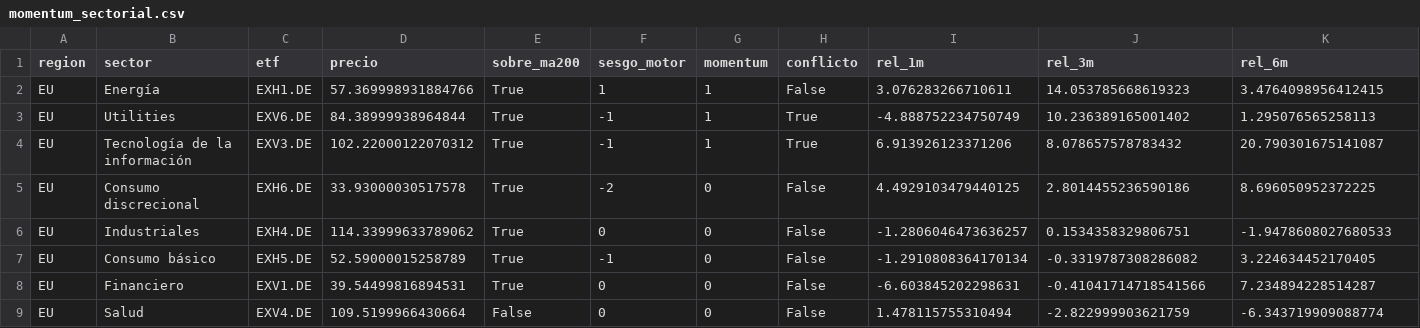
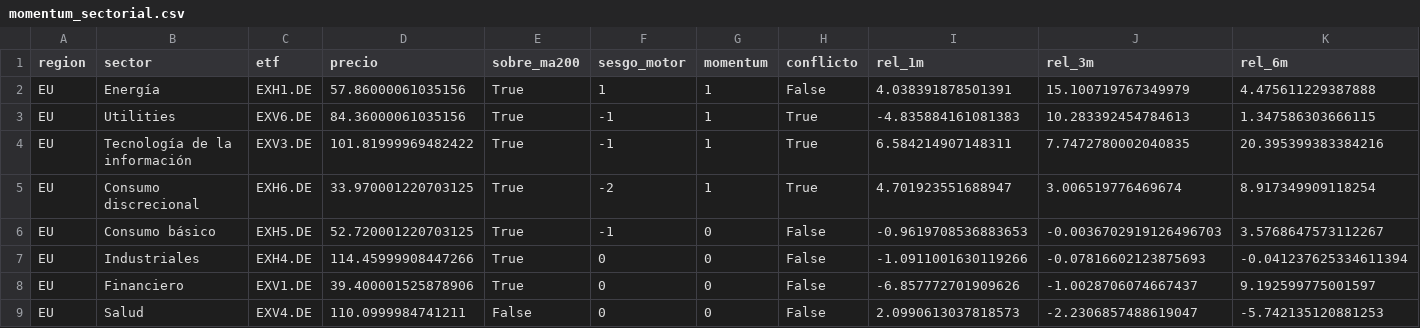
Before and after one commit to jmm-mlg/Macro-daily, a CSV file: data/momentum_sectorial.csv, drawn as a sheet; only a part is shown; the diff covers the shown part only.

```diff
--- a/data/momentum_sectorial.csv
+++ b/data/momentum_sectorial.csv
@@ -1,9 +1,9 @@
 region,sector,etf,precio,sobre_ma200,sesgo_motor,momentum,conflicto,rel_1m,rel_3m,rel_6m
-EU,Energía,EXH1.DE,57.369998931884766,True,1,1,False,3.076283266710611,14.053785668619323,3.4764098956412415
-EU,Utilities,EXV6.DE,84.38999938964844,True,-1,1,True,-4.888752234750749,10.236389165001402,1.295076565258113
-EU,Tecnología de la información,EXV3.DE,102.22000122070312,True,-1,1,True,6.913926123371206,8.078657578783432,20.790301675141087
-EU,Consumo discrecional,EXH6.DE,33.93000030517578,True,-2,0,False,4.4929103479440125,2.8014455236590186,8.696050952372225
-EU,Industriales,EXH4.DE,114.33999633789062,True,0,0,False,-1.2806046473636257,0.1534358329806751,-1.9478608027680533
-EU,Consumo básico,EXH5.DE,52.59000015258789,True,-1,0,False,-1.2910808364170134,-0.3319787308286082,3.224634452170405
-EU,Financiero,EXV1.DE,39.54499816894531,True,0,0,False,-6.603845202298631,-0.41041714718541566,7.234894228514287
-EU,Salud,EXV4.DE,109.5199966430664,False,0,0,False,1.478115755310494,-2.822999903621759,-6.343719909088774
+EU,Energía,EXH1.DE,57.86000061035156,True,1,1,False,4.038391878501391,15.100719767349979,4.475611229387888
+EU,Utilities,EXV6.DE,84.36000061035156,True,-1,1,True,-4.835884161081383,10.283392454784613,1.347586303666115
+EU,Tecnología de la información,EXV3.DE,101.81999969482422,True,-1,1,True,6.584214907148311,7.7472780002040835,20.395399383384216
+EU,Consumo discrecional,EXH6.DE,33.970001220703125,True,-2,1,True,4.701923551688947,3.006519776469674,8.917349909118254
+EU,Consumo básico,EXH5.DE,52.720001220703125,True,-1,0,False,-0.9619708536883653,-0.0036702919126496703,3.5768647573112267
+EU,Industriales,EXH4.DE,114.45999908447266,True,0,0,False,-1.0911001630119266,-0.07816602123875693,-0.041237625334611394
+EU,Financiero,EXV1.DE,39.400001525878906,True,0,0,False,-6.857772701909626,-1.0028706074667437,9.192599775001597
+EU,Salud,EXV4.DE,110.0999984741211,False,0,0,False,2.0990613037818573,-2.2306857488619047,-5.742135120881253
```
Also changed, not shown: 1 added row, 1 removed row and 53 edited cells elsewhere in this file, data/fichas.csv, data/pulso.csv, 9 other files.
